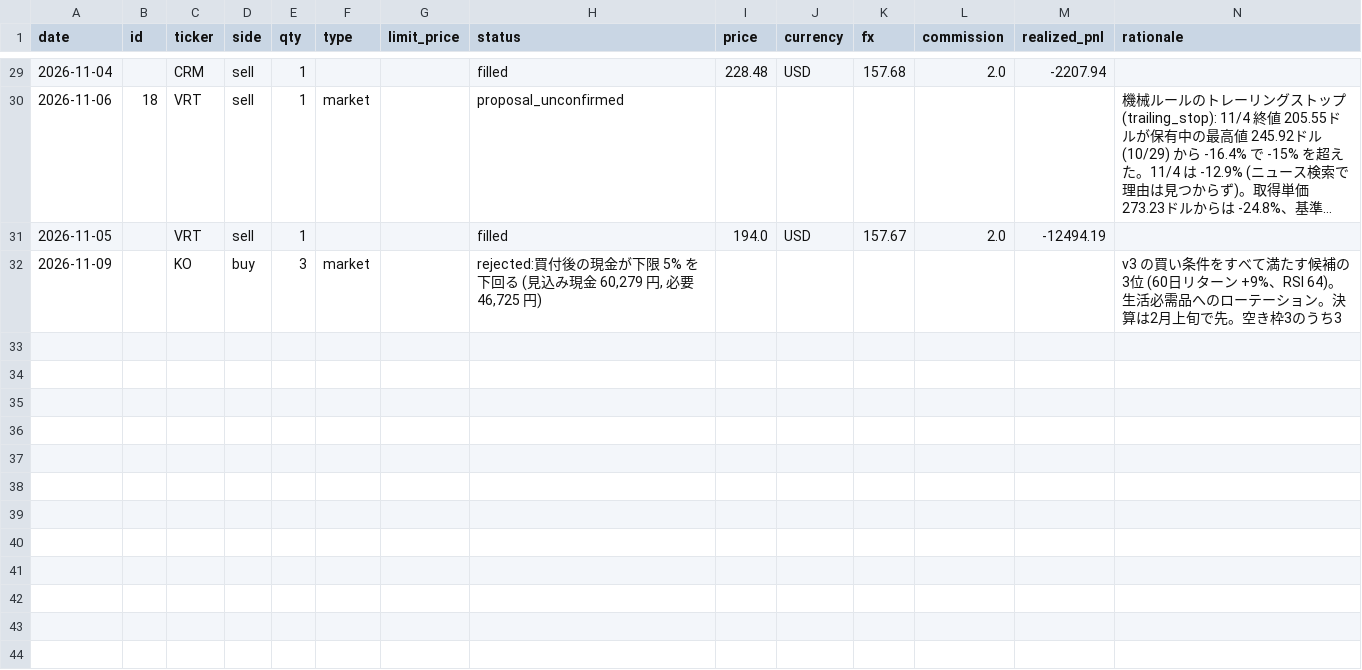
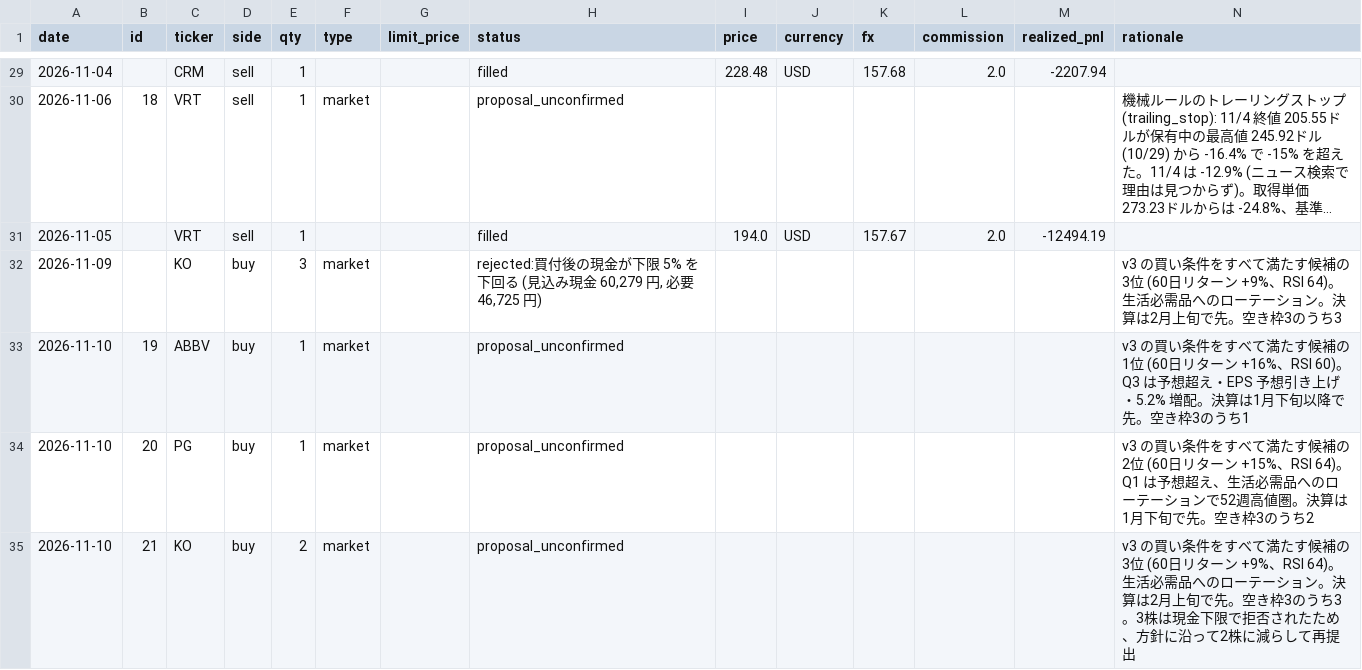
Before and after one commit to kouheidaku-cmd/dejong, a CSV file: state/trades.csv, drawn as a sheet; only a part is shown, gaps mark what is left out; long unchanged cells end in …; the diff names each change by its address in the sheet, - before the commit and + after, or states it on an @@ line.

```diff
--- a/state/trades.csv
+++ b/state/trades.csv
+row 33: 2026-11-10 | 19 | ABBV | buy | 1 | market |  | proposal_unconfirmed |  |  |  |  |  | v3 の買い条件をすべて満たす候補の1位 (60日リターン +16%、RSI 60)。Q3 は予想超え・EPS 予想引き上げ・5.2% 増配。決算は1月下旬以降で先。空き枠3のうち1
+row 34: 2026-11-10 | 20 | PG | buy | 1 | market |  | proposal_unconfirmed |  |  |  |  |  | v3 の買い条件をすべて満たす候補の2位 (60日リターン +15%、RSI 64)。Q1 は予想超え、生活必需品へのローテーションで52週高値圏。決算は1月下旬で先。空き枠3のうち2
+row 35: 2026-11-10 | 21 | KO | buy | 2 | market |  | proposal_unconfirmed |  |  |  |  |  | v3 の買い条件をすべて満たす候補の3位 (60日リターン +9%、RSI 64)。生活必需品へのローテーション。決算は2月上旬で先。空き枠3のうち3。3株は現金下限で拒否されたため、方針に沿って2株に減らして再提出
```
Also changed, not shown: state/equity.csv, 5 other files.
